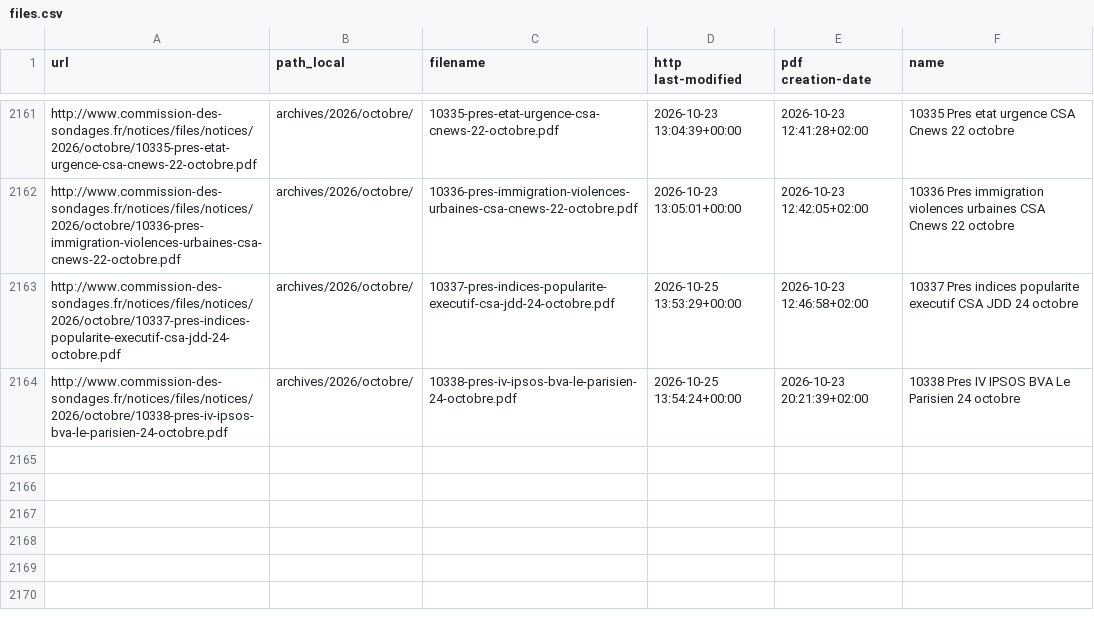
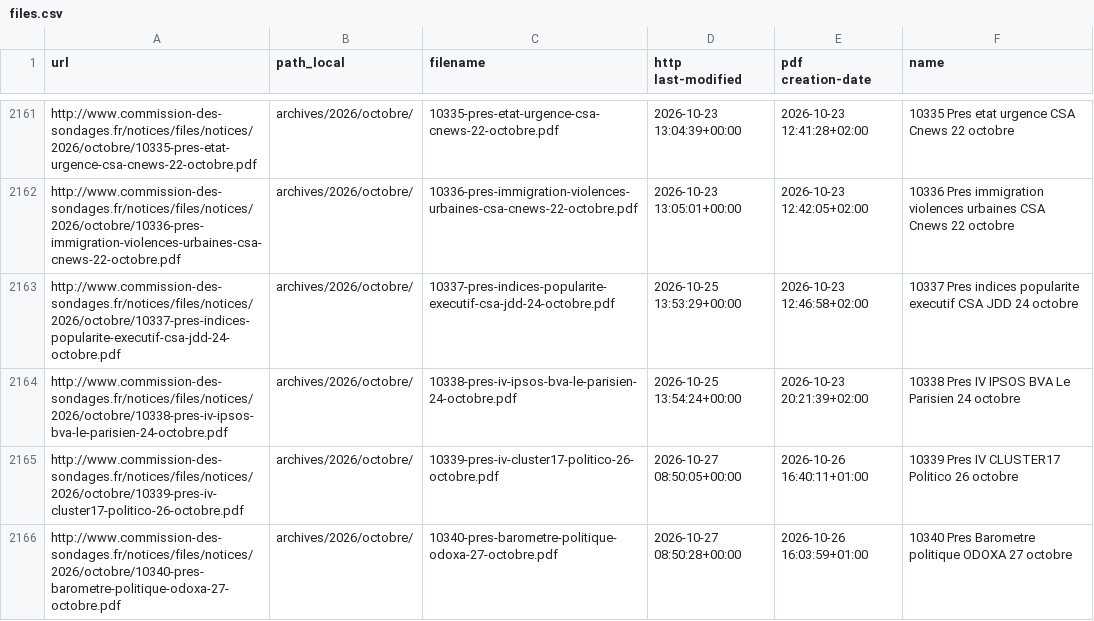
Before and after one commit to MieuxVoter/sondages-commission-index, a CSV file: files.csv, drawn as a sheet; only a part is shown, gaps mark what is left out.

```diff
--- a/files.csv
+++ b/files.csv
@@ -2164 +2164,3 @@ http://www.commission-des-sondages.fr/notices/files/notices/2026/octobre/10337-p
 http://www.commission-des-sondages.fr/notices/files/notices/2026/octobre/10338-pres-iv-ipsos-bva-le-parisien-24-octobre.pdf,archives/2026/octobre/,10338-pres-iv-ipsos-bva-le-parisien-24-octobre.pdf,2026-10-25 13:54:24+00:00,2026-10-23 20:21:39+02:00,10338 Pres IV IPSOS BVA Le Parisien 24 octobre
+http://www.commission-des-sondages.fr/notices/files/notices/2026/octobre/10339-pres-iv-cluster17-politico-26-octobre.pdf,archives/2026/octobre/,10339-pres-iv-cluster17-politico-26-octobre.pdf,2026-10-27 08:50:05+00:00,2026-10-26 16:40:11+01:00,10339 Pres IV CLUSTER17 Politico 26 octobre
+http://www.commission-des-sondages.fr/notices/files/notices/2026/octobre/10340-pres-barometre-politique-odoxa-27-octobre.pdf,archives/2026/octobre/,10340-pres-barometre-politique-odoxa-27-octobre.pdf,2026-10-27 08:50:28+00:00,2026-10-26 16:03:59+01:00,10340 Pres Barometre politique ODOXA 27 octobre
```
Also changed, not shown: base.csv, 4 other files.
